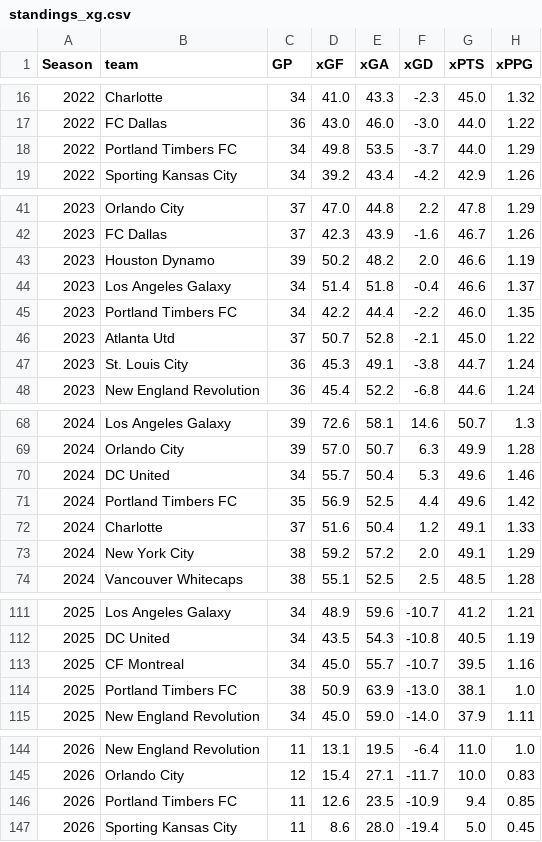
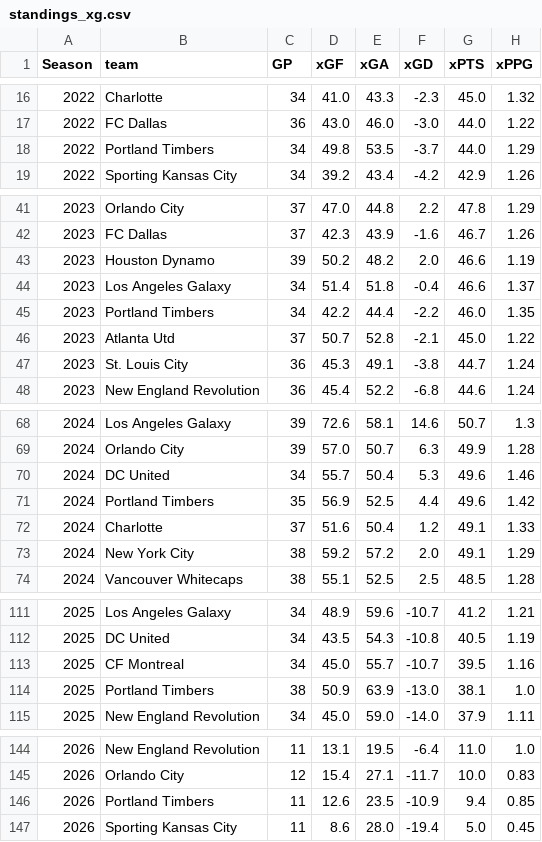
Before and after one commit to fkmccar01/MLS-Super-Table, a CSV file: data/processed/standings_xg.csv, drawn as a sheet; only a part is shown, gaps mark what is left out.

```diff
--- a/data/processed/standings_xg.csv
+++ b/data/processed/standings_xg.csv
@@ -17,3 +17,3 @@ Season,team,GP,xGF,xGA,xGD,xPTS,xPPG
 2022,FC Dallas,36,43.0,46.0,-3.0,44.0,1.22
-2022,Portland Timbers FC,34,49.8,53.5,-3.7,44.0,1.29
+2022,Portland Timbers,34,49.8,53.5,-3.7,44.0,1.29
 2022,Sporting Kansas City,34,39.2,43.4,-4.2,42.9,1.26
@@ -44,3 +44,3 @@ Season,team,GP,xGF,xGA,xGD,xPTS,xPPG
 2023,Los Angeles Galaxy,34,51.4,51.8,-0.4,46.6,1.37
-2023,Portland Timbers FC,34,42.2,44.4,-2.2,46.0,1.35
+2023,Portland Timbers,34,42.2,44.4,-2.2,46.0,1.35
 2023,Atlanta Utd,37,50.7,52.8,-2.1,45.0,1.22
@@ -70,3 +70,3 @@ Season,team,GP,xGF,xGA,xGD,xPTS,xPPG
 2024,DC United,34,55.7,50.4,5.3,49.6,1.46
-2024,Portland Timbers FC,35,56.9,52.5,4.4,49.6,1.42
+2024,Portland Timbers,35,56.9,52.5,4.4,49.6,1.42
 2024,Charlotte,37,51.6,50.4,1.2,49.1,1.33
@@ -113,3 +113,3 @@ Season,team,GP,xGF,xGA,xGD,xPTS,xPPG
 2025,CF Montreal,34,45.0,55.7,-10.7,39.5,1.16
-2025,Portland Timbers FC,38,50.9,63.9,-13.0,38.1,1.0
+2025,Portland Timbers,38,50.9,63.9,-13.0,38.1,1.0
 2025,New England Revolution,34,45.0,59.0,-14.0,37.9,1.11
@@ -145,3 +145,3 @@ Season,team,GP,xGF,xGA,xGD,xPTS,xPPG
 2026,Orlando City,12,15.4,27.1,-11.7,10.0,0.83
-2026,Portland Timbers FC,11,12.6,23.5,-10.9,9.4,0.85
+2026,Portland Timbers,11,12.6,23.5,-10.9,9.4,0.85
 2026,Sporting Kansas City,11,8.6,28.0,-19.4,5.0,0.45
```
Also changed, not shown: data/processed/standings.csv, data/processed/standings_odds.csv.
